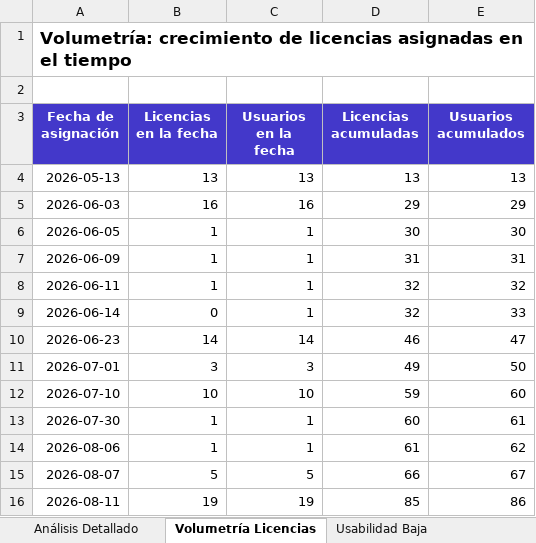
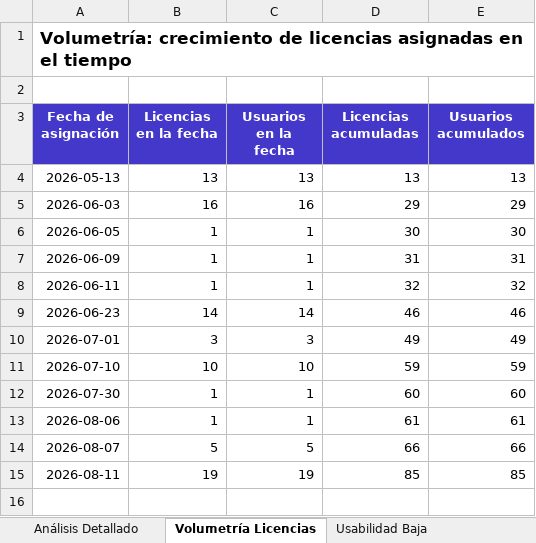
Before and after one commit to itservices-spec/LicenciasClaude, an Excel workbook: Analisis_Usabilidad_Final.xlsx, sheet Volumetría Licencias, drawn as a sheet; values as stored, in another font and other column widths than the file's, no borders; charts and pictures not drawn; removed rows and columns are numbered as before the commit, all else as after; the diff names each change by its address in the sheet, - before the commit and + after, or states it on an @@ line.

```diff
--- a/Analisis_Usabilidad_Final.xlsx (sheet Volumetría Licencias)
+++ b/Analisis_Usabilidad_Final.xlsx (sheet Volumetría Licencias)
-row 9: 2026-06-14 | 0 | 1 | 32 | 33
-E9 (Usuarios acumulados): 47
+E9 (Usuarios acumulados): 46
-E10 (Usuarios acumulados): 50
+E10 (Usuarios acumulados): 49
-E11 (Usuarios acumulados): 60
+E11 (Usuarios acumulados): 59
-E12 (Usuarios acumulados): 61
+E12 (Usuarios acumulados): 60
-E13 (Usuarios acumulados): 62
+E13 (Usuarios acumulados): 61
-E14 (Usuarios acumulados): 67
+E14 (Usuarios acumulados): 66
-E15 (Usuarios acumulados): 86
+E15 (Usuarios acumulados): 85
```
Also changed, not shown: sheet Análisis Detallado, sheet Usabilidad Baja, sheet % Uso por Team, sheet Resumen Niveles, sheet Monto por User Team, other sheet tabs, charts or pictures, 2 other files.
